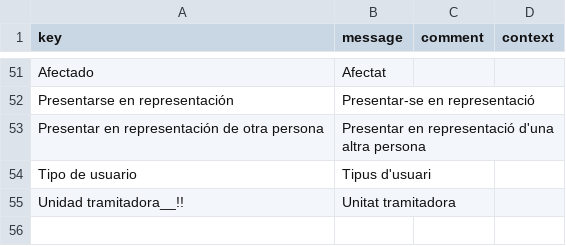
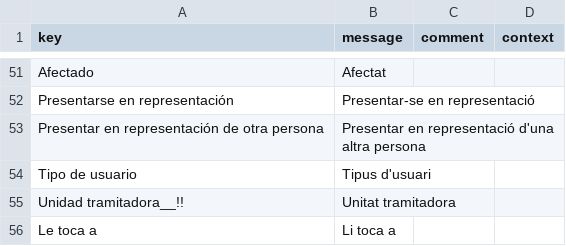
Before and after one commit to educaflow/secretaria-virtual, a CSV file: src/main/java/com/educaflow/subsystem/expedientes/domains/i18n_ca.csv, drawn as a sheet; only a part is shown, gaps mark what is left out; the diff names each change by its address in the sheet, - before the commit and + after, or states it on an @@ line.

Commit message:
Que el expediente tenga el perfil del siguiente que debe actuar con él

```diff
--- a/src/main/java/com/educaflow/subsystem/expedientes/domains/i18n_ca.csv
+++ b/src/main/java/com/educaflow/subsystem/expedientes/domains/i18n_ca.csv
+row 56: Le toca a | Li toca a
```
Also changed, not shown: src/main/java/com/educaflow/subsystem/expedientes/domains/i18n_es.csv, 3 other files.
